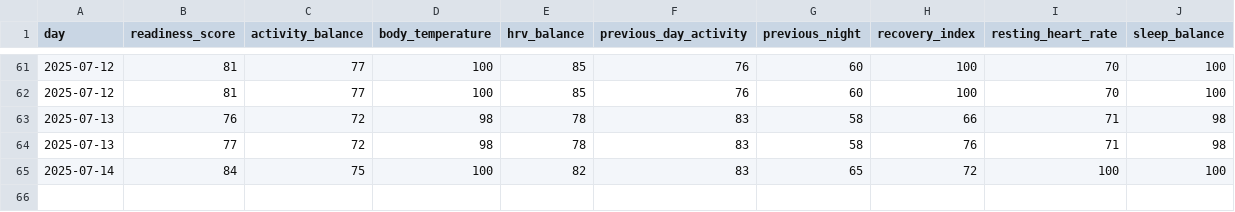
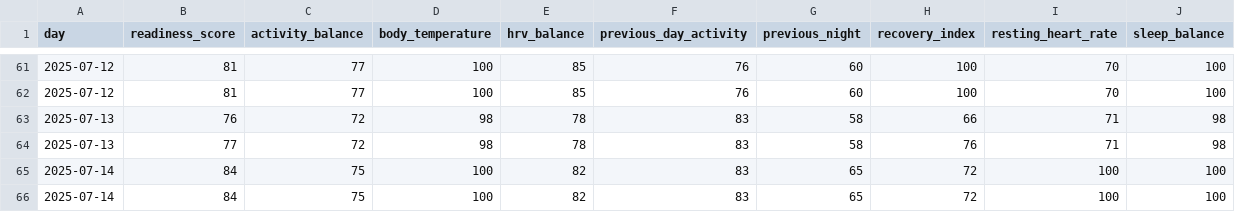
Before and after one commit to alponsirenas/lanterne-rouge, a CSV file: output/readiness_score_log.csv, drawn as a sheet; only a part is shown, gaps mark what is left out; the diff names each change by its address in the sheet, - before the commit and + after, or states it on an @@ line.

```diff
--- a/output/readiness_score_log.csv
+++ b/output/readiness_score_log.csv
+row 66: 2025-07-14 | 84 | 75 | 100 | 82 | 83 | 65 | 72 | 100 | 100
```
Also changed, not shown: 2 other files.
